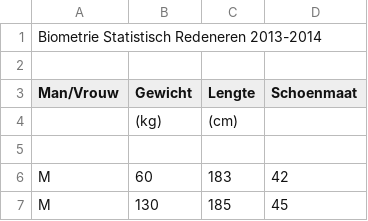
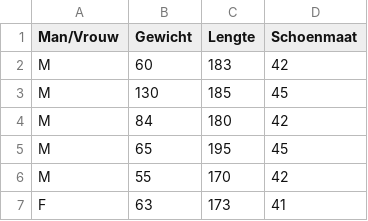
Before and after one commit to JelteF/statistics, a CSV file: 2/biometrie2014.csv, drawn as a sheet; only a part is shown; the shorter side is filled out with more unchanged rows; the diff names each change by its address in the sheet, - before the commit and + after, or states it on an @@ line.

Commit message:
Fix data to a better format

```diff
--- a/2/biometrie2014.csv
+++ b/2/biometrie2014.csv
-row 1: Biometrie Statistisch Redeneren 2013-2014
-row 2: (empty)
-row 4:  | (kg) | (cm)
-row 5: (empty)
```
